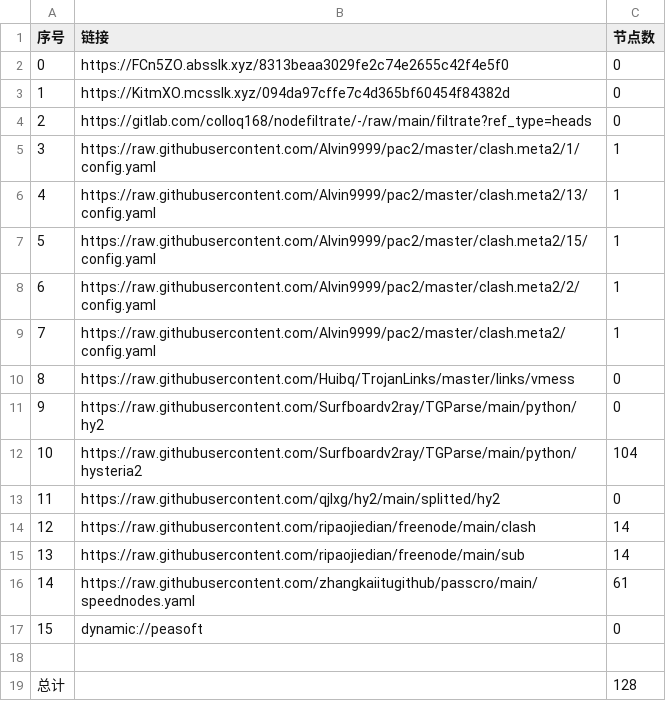
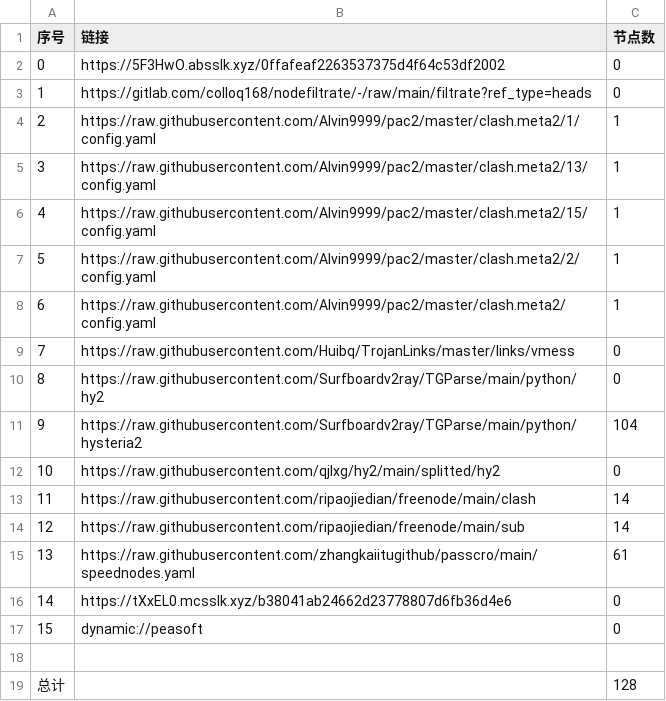
Before and after one commit to tonygyf/AutoMergePublicNodes, a CSV file: list_result.csv, drawn as a sheet; removed rows and columns are numbered as before the commit, all else as after; the diff names each change by its address in the sheet, - before the commit and + after, or states it on an @@ line.

```diff
--- a/list_result.csv
+++ b/list_result.csv
-B2 (链接): https://FCn5ZO.absslk.xyz/8313beaa3029fe2c74e2655c42f4e5f0
+B2 (链接): https://5F3HwO.absslk.xyz/0ffafeaf2263537375d4f64c53df2002
-row 3: 1 | https://KitmXO.mcsslk.xyz/094da97cffe7c4d365bf60454f84382d | 0
@@ column A (序号) renumbered between rows 3 and 15 @@
+row 16: 14 | https://tXxEL0.mcsslk.xyz/b38041ab24662d23778807d6fb36d4e6 | 0
```
Also changed, not shown: 23 other files.
